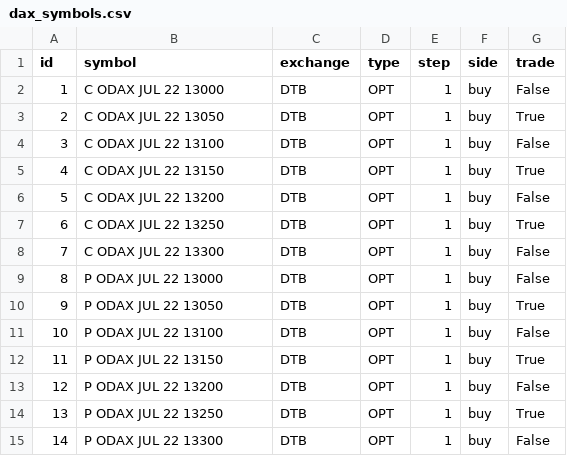
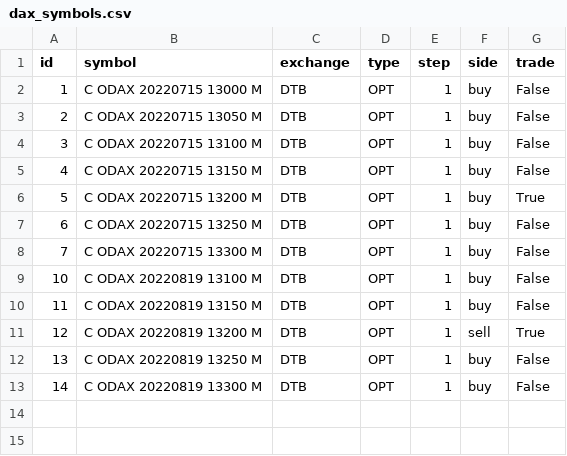
Before and after one commit to mentordata/lfa, a CSV file: python/dax_symbols.csv, drawn as a sheet.

```diff
--- a/python/dax_symbols.csv
+++ b/python/dax_symbols.csv
@@ -1,15 +1,13 @@
 id,symbol,exchange,type,step,side,trade
-1,C ODAX JUL 22 13000,DTB,OPT,1,buy,False
-2,C ODAX JUL 22 13050,DTB,OPT,1,buy,True
-3,C ODAX JUL 22 13100,DTB,OPT,1,buy,False
-4,C ODAX JUL 22 13150,DTB,OPT,1,buy,True
-5,C ODAX JUL 22 13200,DTB,OPT,1,buy,False
-6,C ODAX JUL 22 13250,DTB,OPT,1,buy,True
-7,C ODAX JUL 22 13300,DTB,OPT,1,buy,False
-8,P ODAX JUL 22 13000,DTB,OPT,1,buy,False
-9,P ODAX JUL 22 13050,DTB,OPT,1,buy,True
-10,P ODAX JUL 22 13100,DTB,OPT,1,buy,False
-11,P ODAX JUL 22 13150,DTB,OPT,1,buy,True
-12,P ODAX JUL 22 13200,DTB,OPT,1,buy,False
-13,P ODAX JUL 22 13250,DTB,OPT,1,buy,True
-14,P ODAX JUL 22 13300,DTB,OPT,1,buy,False
+1,C ODAX 20220715 13000 M,DTB,OPT,1,buy,False
+2,C ODAX 20220715 13050 M,DTB,OPT,1,buy,False
+3,C ODAX 20220715 13100 M,DTB,OPT,1,buy,False
+4,C ODAX 20220715 13150 M,DTB,OPT,1,buy,False
+5,C ODAX 20220715 13200 M,DTB,OPT,1,buy,True
+6,C ODAX 20220715 13250 M,DTB,OPT,1,buy,False
+7,C ODAX 20220715 13300 M,DTB,OPT,1,buy,False
+10,C ODAX 20220819 13100 M,DTB,OPT,1,buy,False
+11,C ODAX 20220819 13150 M,DTB,OPT,1,buy,False
+12,C ODAX 20220819 13200 M,DTB,OPT,1,sell,True
+13,C ODAX 20220819 13250 M,DTB,OPT,1,buy,False
+14,C ODAX 20220819 13300 M,DTB,OPT,1,buy,False
```
Also changed, not shown: python/spx_symbols.csv, 6 other files.
